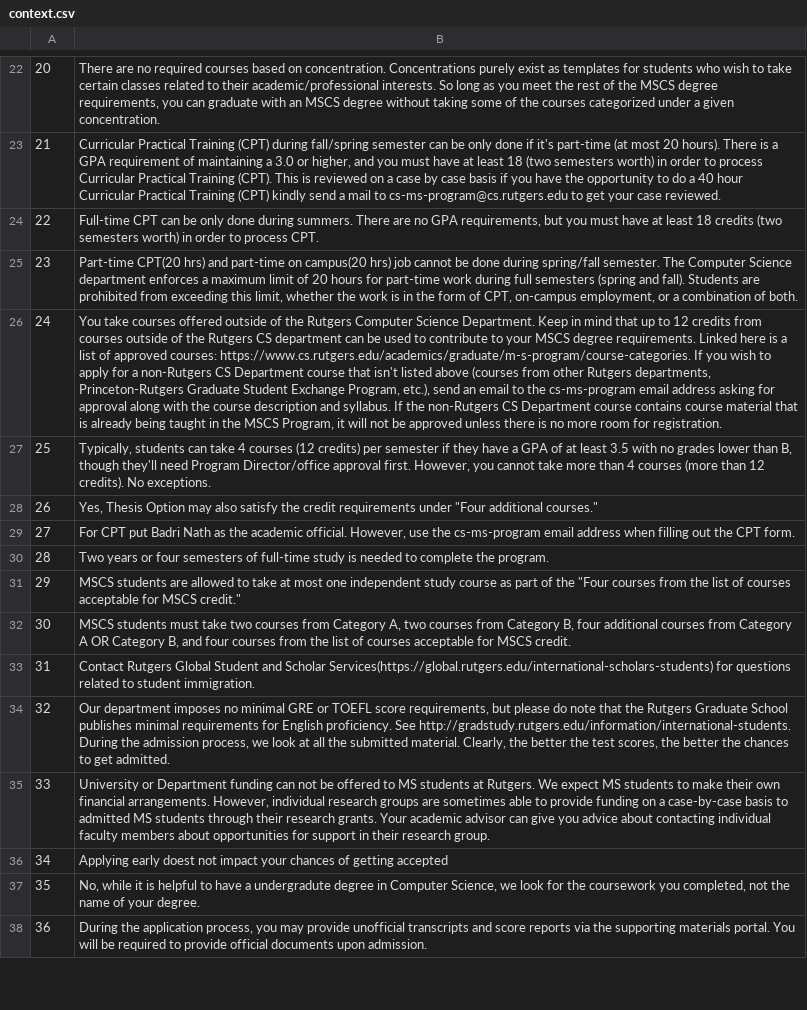
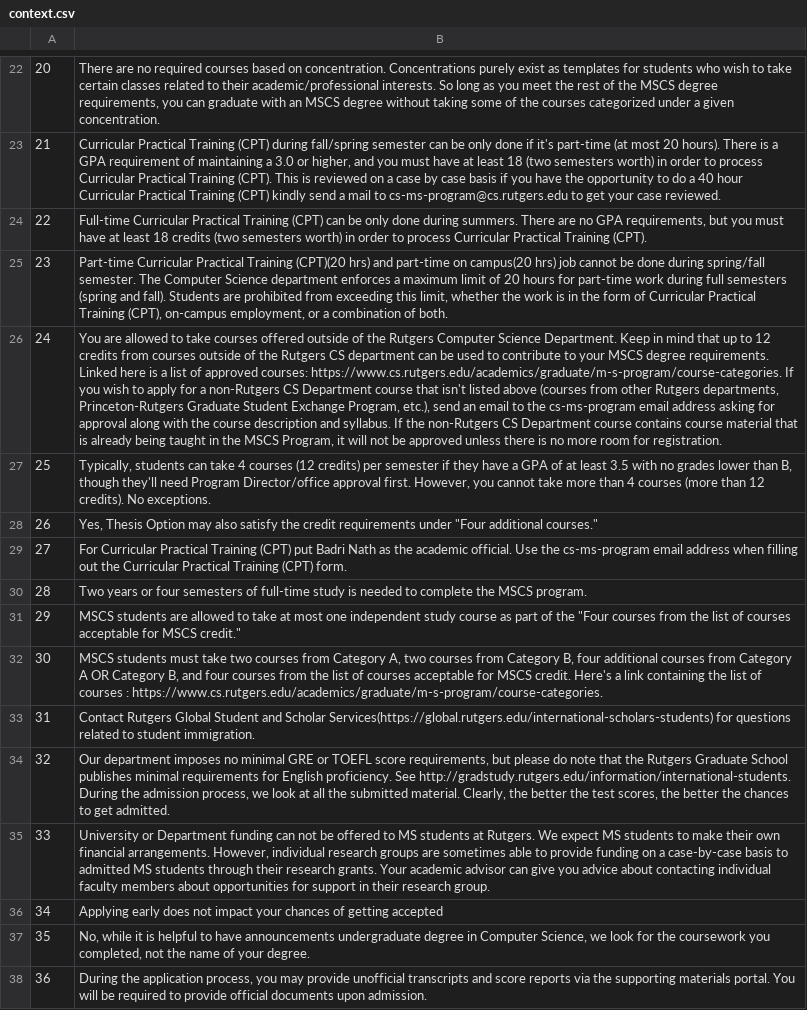
Before and after one commit to AlandisAyupov/PythonFAQ, a CSV file: content/context.csv, drawn as a sheet; only a part is shown, gaps mark what is left out; the diff covers the shown part only; the diff names each change by its address in the sheet, - before the commit and + after, or states it on an @@ line.

```diff
--- a/content/context.csv
+++ b/content/context.csv
-B24: Full-time CPT can be only done during summers. There are no GPA requirements, but you must have at least 18 credits (two semesters worth) in order to process CPT.
+B24: Full-time Curricular Practical Training (CPT) can be only done during summers. There are no GPA requirements, but you must have at least 18 credits (two semesters worth) in order to process Curricular Practical Training (CPT).
-B25: Part-time CPT(20 hrs) and part-time on campus(20 hrs) job cannot be done during spring/fall semester. The Computer Science department enforces a maximum limit of 20 hours for part-time work during full semesters (spring and fall). Students are prohibited from exceeding this limit, whether the work is in the form of CPT, on-campus employment,…
+B25: Part-time Curricular Practical Training (CPT)(20 hrs) and part-time on campus(20 hrs) job cannot be done during spring/fall semester. The Computer Science department enforces a maximum limit of 20 hours for part-time work during full semesters (spring and fall). Students are prohibited from exceeding this limit, whether the work is in the form of Curricular Practical Training (CPT), on-campus employment,…
-B26: You take courses…
+B26: You are allowed to take courses…
-B29: For CPT put Badri Nath as the academic official. However, use the cs-ms-program email address when filling out the CPT form.
+B29: For Curricular Practical Training (CPT) put Badri Nath as the academic official. Use the cs-ms-program email address when filling out the Curricular Practical Training (CPT) form.
-B30: …complete the program.
+B30: …complete the MSCS program.
-B32: …MSCS credit.
+B32: …MSCS credit. Here's a link containing the list of courses : https://www.cs.rutgers.edu/academics/graduate/m-s-program/course-categories.
-B36: Applying early doest not impact…
+B36: Applying early does not impact…
-B37: …to have a undergradute degree in…
+B37: …to have announcements undergraduate degree in…
```
Also changed, not shown: 8 edited cells elsewhere in this file, 4 other files.
